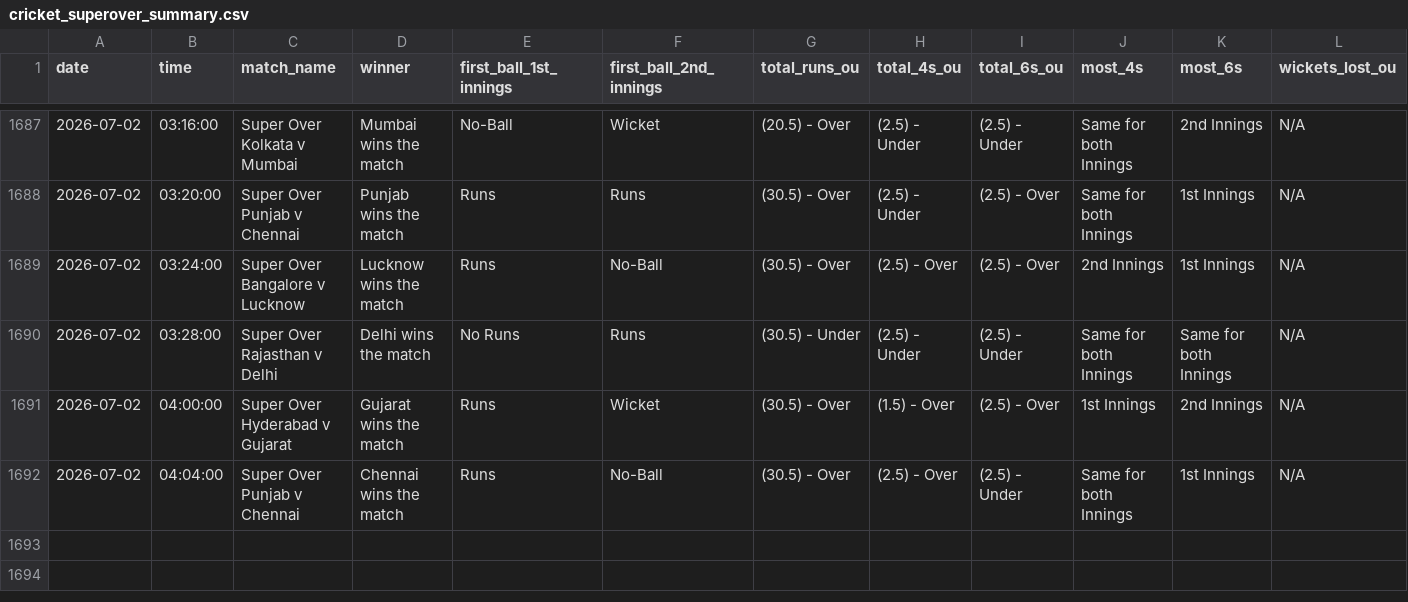
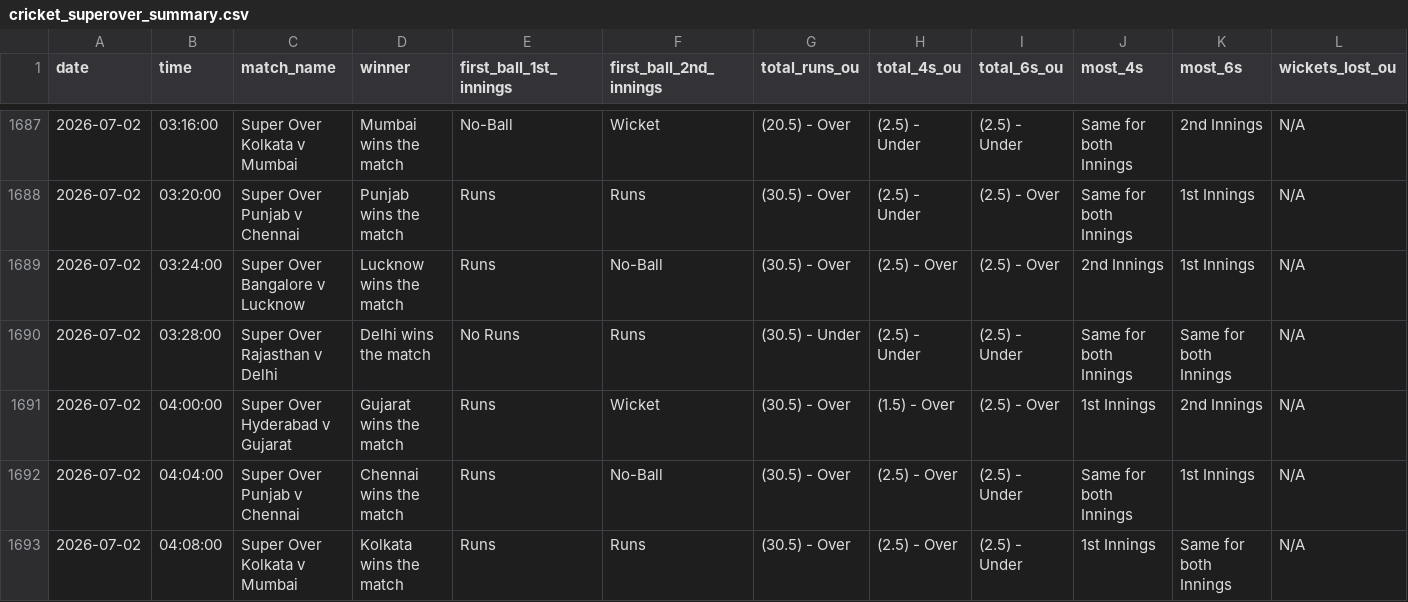
Before and after one commit to NorajChathuranga/STBet-Tracker, a CSV file: data/cricket_superover_summary.csv, drawn as a sheet; only a part is shown, gaps mark what is left out; rows hold the shown columns only; the diff names each change by its address in the sheet, - before the commit and + after, or states it on an @@ line.

Commit message:
Auto-update match records (VM source)

```diff
--- a/data/cricket_superover_summary.csv
+++ b/data/cricket_superover_summary.csv
+row 1693: 2026-07-02 | 04:08:00 | Super Over Kolkata v Mumbai | Kolkata wins the match | Runs | Runs | (30.5) - Over | (2.5) - Over | (2.5) - Under | 1st Innings | Same for both Innings | N/A
```
Also changed, not shown: 5 other files.
